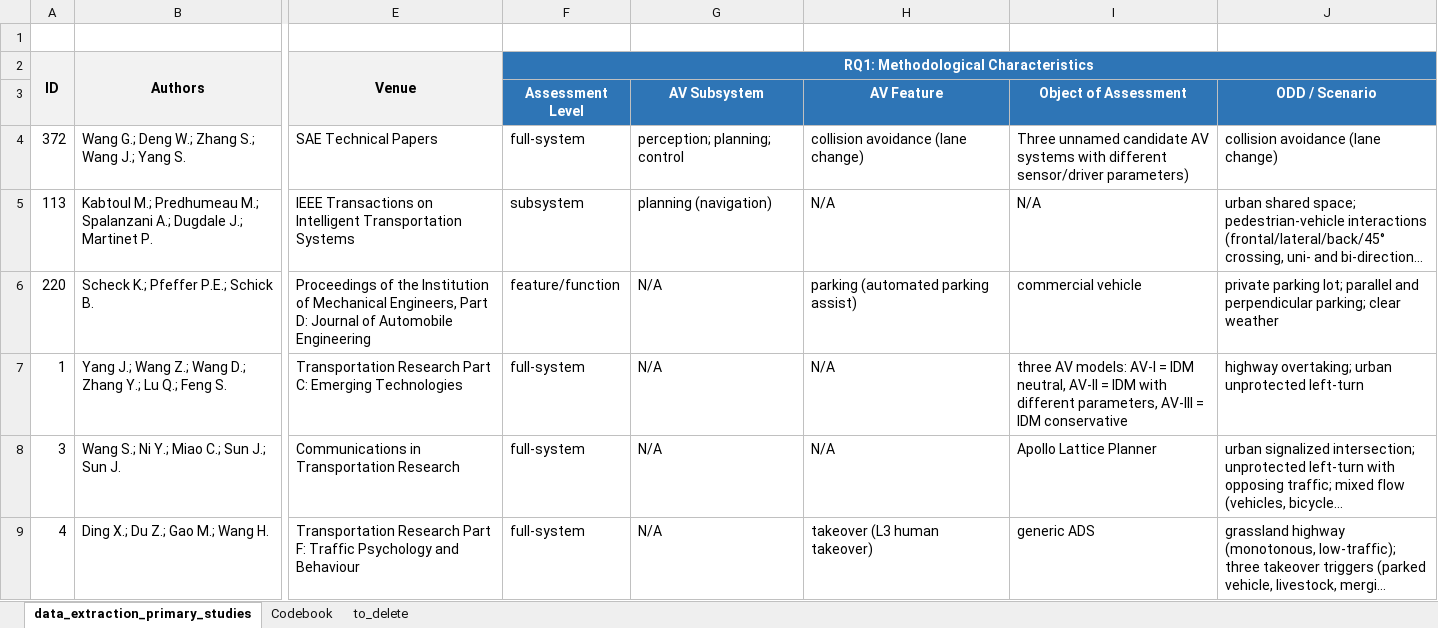
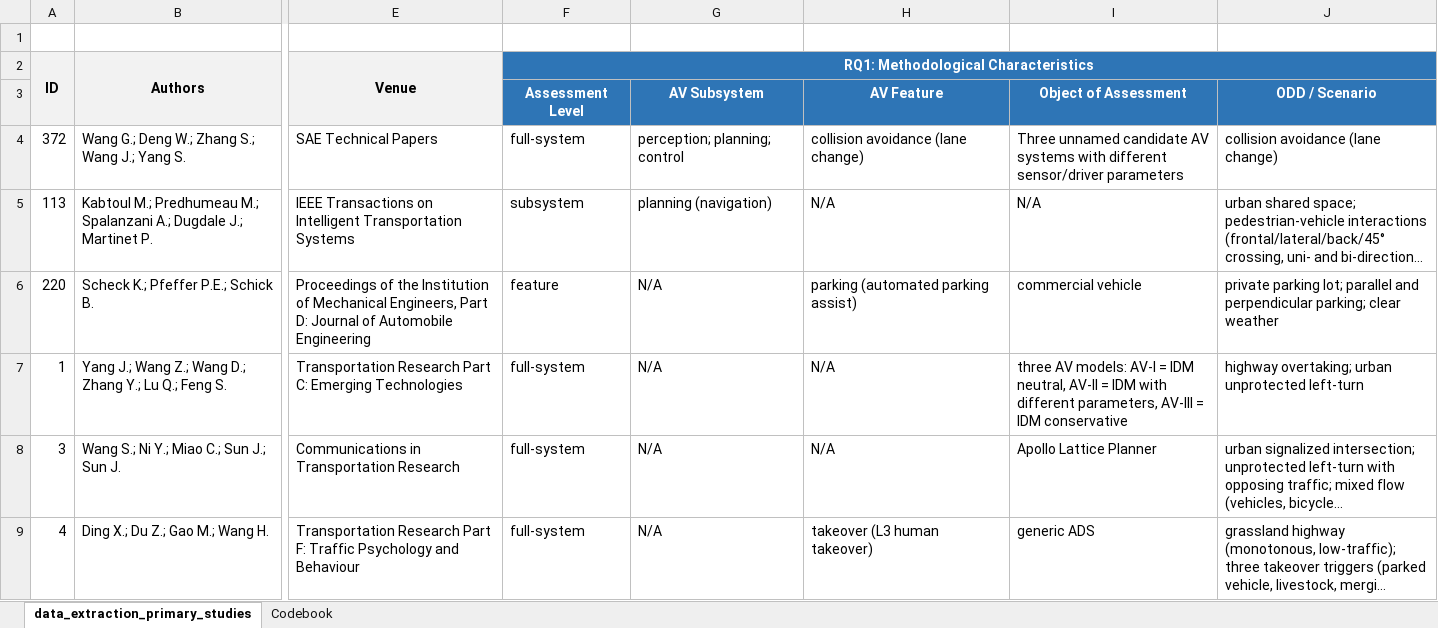
Before and after one commit to HadhoumH/av-performance-assessment-slr, an Excel workbook: study_coding_data.xlsx, sheet data_extraction_primary_studies, drawn as a sheet; only a part is shown, gaps mark what is left out; long unchanged cells end in …; values as stored, in another font and other column widths than the file's, no borders; the diff covers the shown part only; the diff names each change by its address in the sheet, - before the commit and + after, or states it on an @@ line.

```diff
--- a/study_coding_data.xlsx (sheet data_extraction_primary_studies)
+++ b/study_coding_data.xlsx (sheet data_extraction_primary_studies)
-sheet tab: to_delete
-I4 (Object of Assessment): …different sensor/driver parameters)
+I4 (Object of Assessment): …different sensor/driver parameters
-F6 (Assessment Level): feature/function
+F6 (Assessment Level): feature
```
Also changed, not shown: 1477 edited cells elsewhere in this sheet, sheet Codebook.
